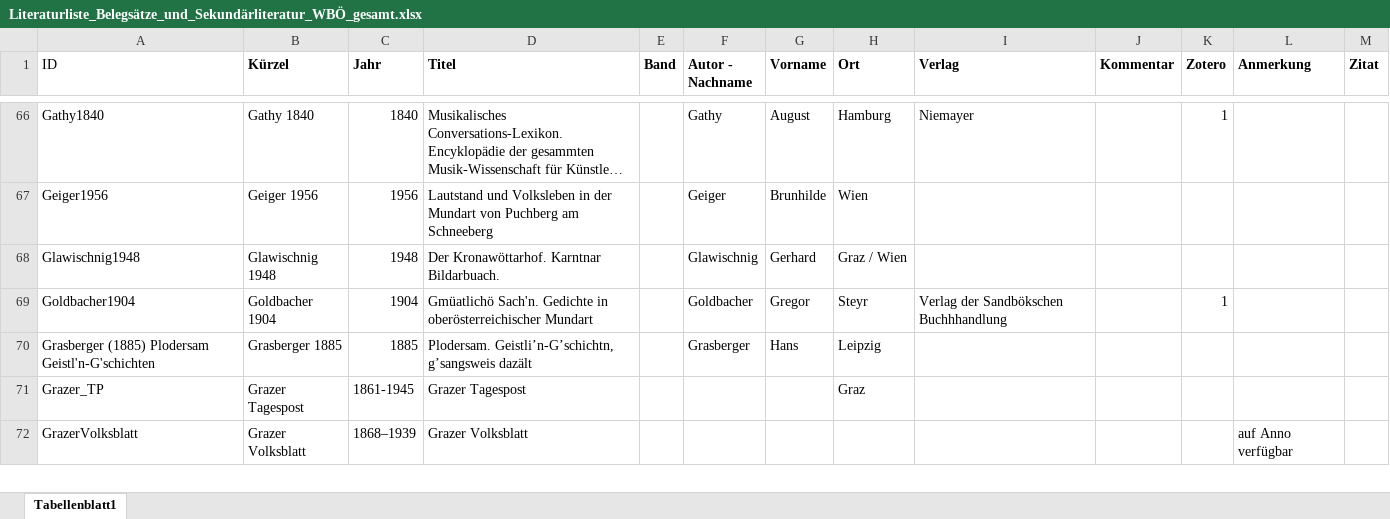
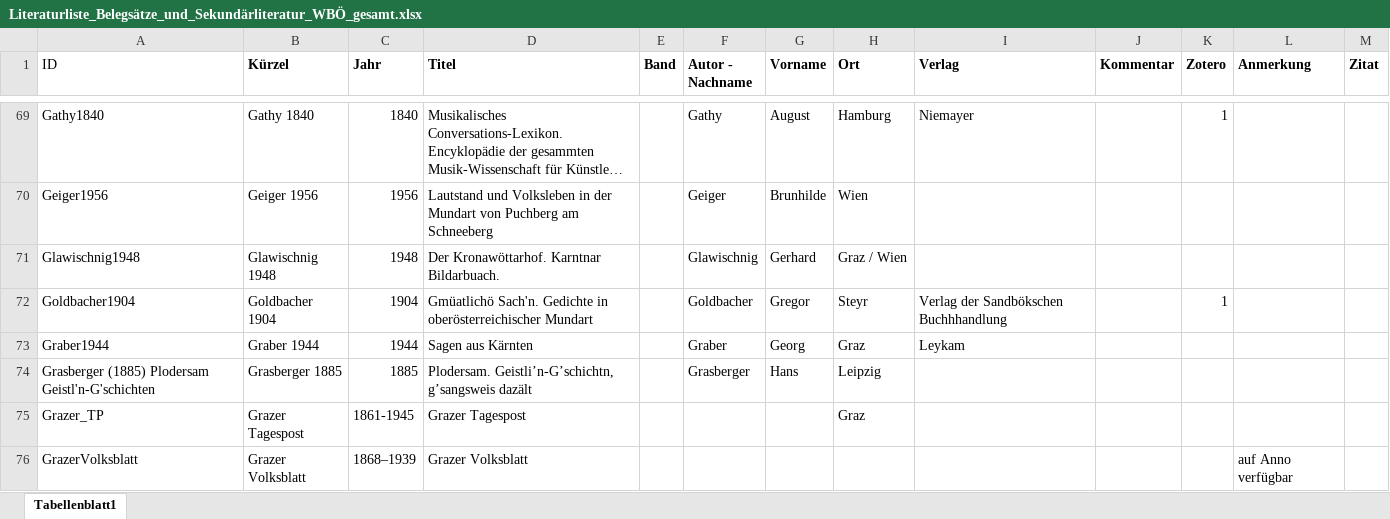
Before and after one commit to acdh-oeaw/lioe-public-frontend, an Excel workbook: public/parser-xml/Literaturliste_Belegsätze_und_Sekundärliteratur_WBÖ_gesamt.xlsx, sheet Tabellenblatt1, drawn as a sheet; only a part is shown, gaps mark what is left out; long unchanged cells end in …; values as stored, in another font and other column widths than the file's, no borders; table styles not drawn; the diff covers the shown part only; the diff names each change by its address in the sheet, - before the commit and + after, or states it on an @@ line.

Commit message:
Parser auf Version 0.9.1 angepasst. Anzeigefehler behoben. (Zitation und obere Infoleiste)

```diff
--- a/public/parser-xml/Literaturliste_Belegsätze_und_Sekundärliteratur_WBÖ_gesamt.xlsx (sheet Tabellenblatt1)
+++ b/public/parser-xml/Literaturliste_Belegsätze_und_Sekundärliteratur_WBÖ_gesamt.xlsx (sheet Tabellenblatt1)
+row 73: Graber1944 | Graber 1944 | 1944 | Sagen aus Kärnten |  | Graber | Georg | Graz | Leykam
```
Also changed, not shown: 12 added rows and 2 moved rows elsewhere in this sheet, 27 other files.
